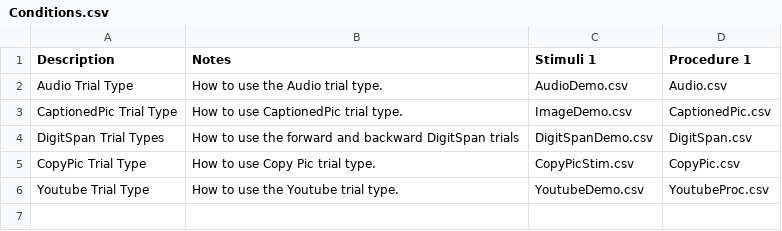
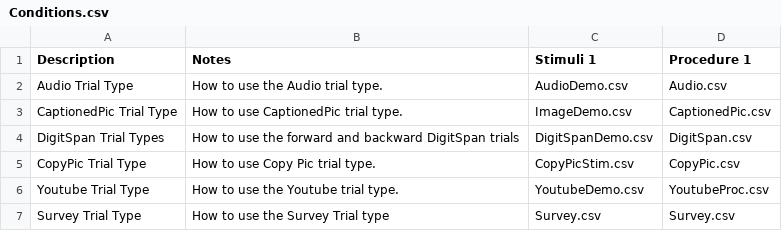
Before and after one commit to gikeymarcia/Collector, a CSV file: Experiments/Demos/Conditions.csv, drawn as a sheet.

Commit message:
Not sure why the text doesn't appear over the slider, will update with that fix and suggestions.
A basic Survey trial type demo.

```diff
--- a/Experiments/Demos/Conditions.csv
+++ b/Experiments/Demos/Conditions.csv
@@ -6 +6,2 @@ CopyPic Trial Type,How to use Copy Pic trial type.,CopyPicStim.csv,CopyPic.csv
 Youtube Trial Type,How to use the Youtube trial type.,YoutubeDemo.csv,YoutubeProc.csv
+Survey Trial Type,How to use the Survey Trial type,Survey.csv,Survey.csv
```
Also changed, not shown: 3 other files.
